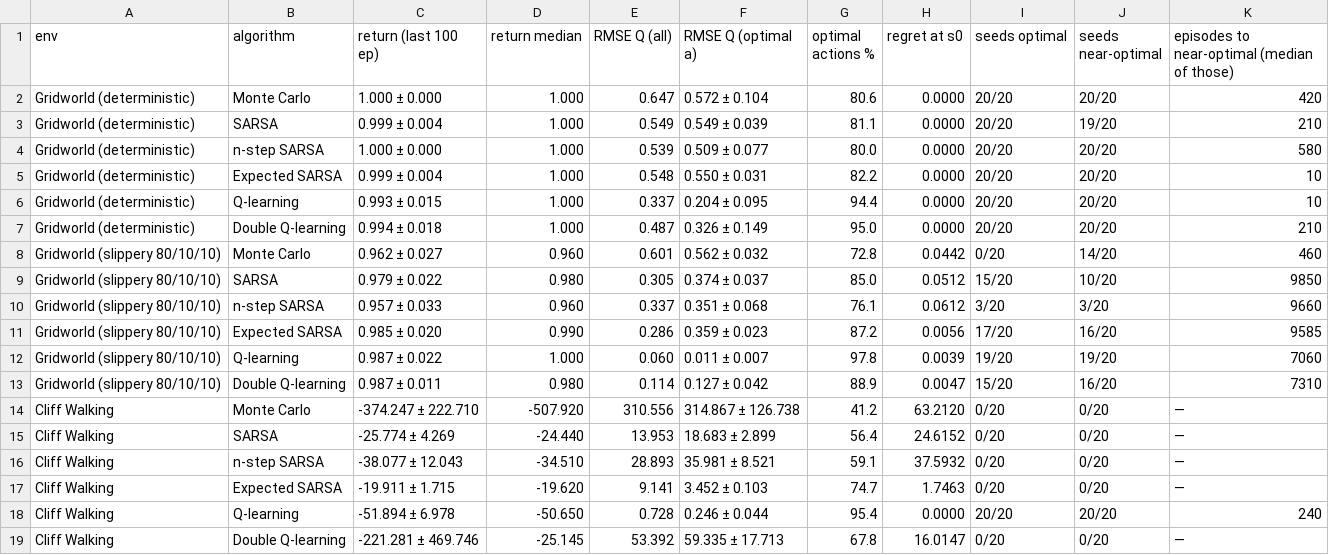
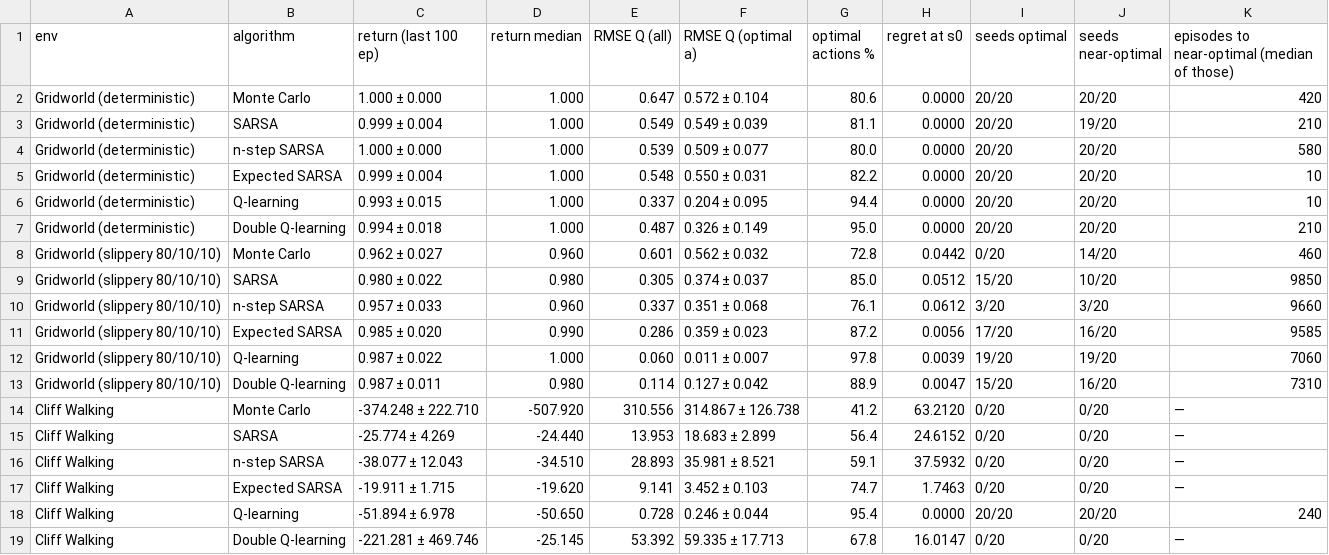
Before and after one commit to ElTiToRuiz/assignment-1, a CSV file: results/tables/exp2_all_algorithms.csv, drawn as a sheet.

```diff
--- a/results/tables/exp2_all_algorithms.csv
+++ b/results/tables/exp2_all_algorithms.csv
@@ -8,3 +8,3 @@ Gridworld (deterministic),Double Q-learning,0.994 ± 0.018,1.000,0.487,0.326 ±
 Gridworld (slippery 80/10/10),Monte Carlo,0.962 ± 0.027,0.960,0.601,0.562 ± 0.032,72.8,0.0442,0/20,14/20,460
-Gridworld (slippery 80/10/10),SARSA,0.979 ± 0.022,0.980,0.305,0.374 ± 0.037,85.0,0.0512,15/20,10/20,9850
+Gridworld (slippery 80/10/10),SARSA,0.980 ± 0.022,0.980,0.305,0.374 ± 0.037,85.0,0.0512,15/20,10/20,9850
 Gridworld (slippery 80/10/10),n-step SARSA,0.957 ± 0.033,0.960,0.337,0.351 ± 0.068,76.1,0.0612,3/20,3/20,9660
@@ -13,3 +13,3 @@ Gridworld (slippery 80/10/10),Q-learning,0.987 ± 0.022,1.000,0.060,0.011 ± 0.0
 Gridworld (slippery 80/10/10),Double Q-learning,0.987 ± 0.011,0.980,0.114,0.127 ± 0.042,88.9,0.0047,15/20,16/20,7310
-Cliff Walking,Monte Carlo,-374.247 ± 222.710,-507.920,310.556,314.867 ± 126.738,41.2,63.2120,0/20,0/20,—
+Cliff Walking,Monte Carlo,-374.248 ± 222.710,-507.920,310.556,314.867 ± 126.738,41.2,63.2120,0/20,0/20,—
 Cliff Walking,SARSA,-25.774 ± 4.269,-24.440,13.953,18.683 ± 2.899,56.4,24.6152,0/20,0/20,—
```
Also changed, not shown: results/tables/exp1_sarsa_qlearning.csv, results/tables/exp6_failure_analysis.csv, 7 other files.
